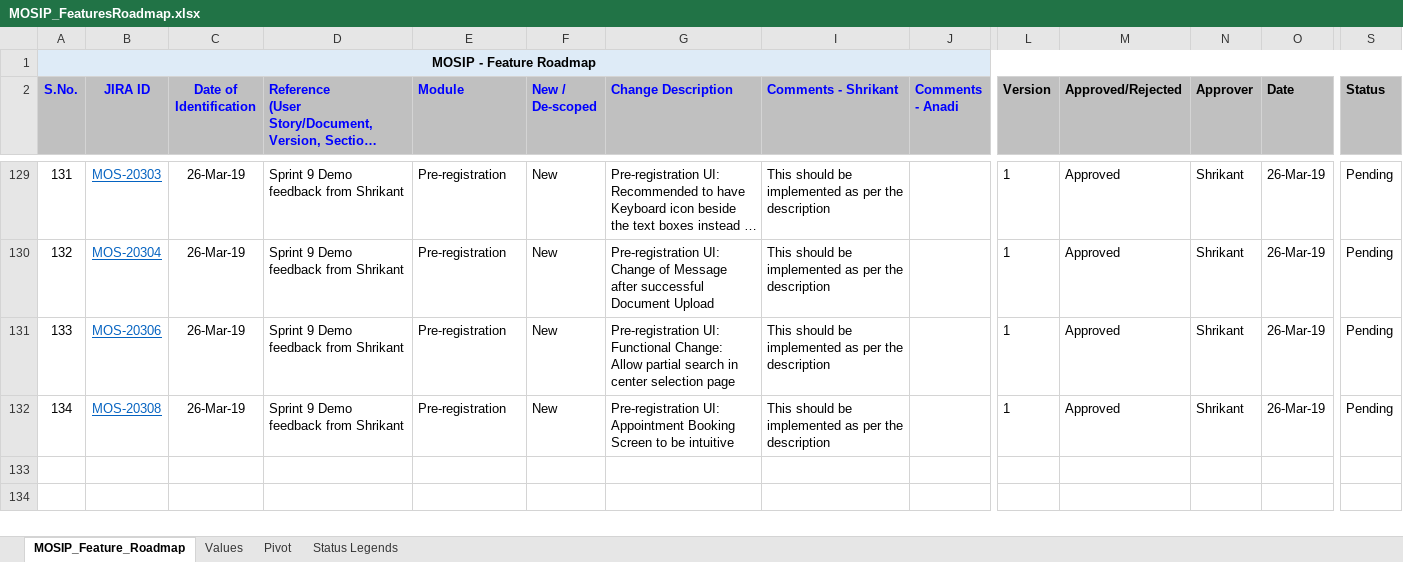
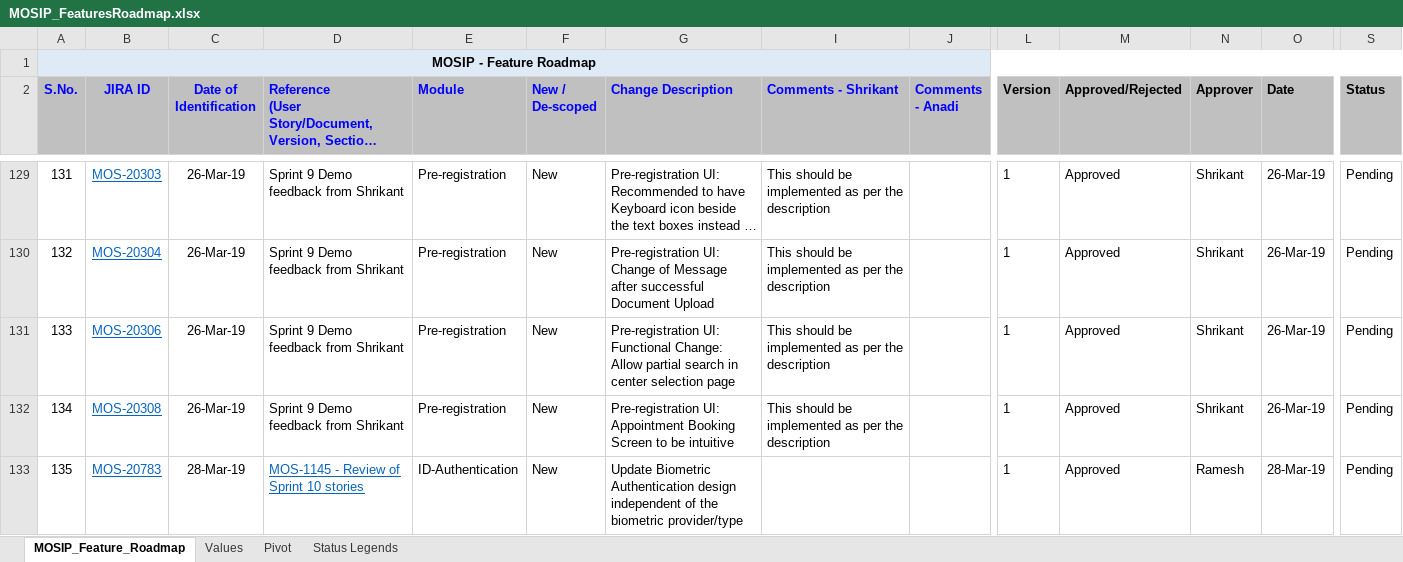
Before and after one commit to mosip/mosip-ref-impl, an Excel workbook: docs/requirements/MOSIP_FeaturesRoadmap.xlsx, sheet MOSIP_Feature_Roadmap, drawn as a sheet; only a part is shown, gaps mark what is left out; long unchanged cells end in …; values as stored, in another font and other column widths than the file's, no borders; rows hold the shown columns only; the diff covers the shown part only; the diff names each change by its address in the sheet, - before the commit and + after, or states it on an @@ line.

Commit message:
Updated new CR for IDA

```diff
--- a/docs/requirements/MOSIP_FeaturesRoadmap.xlsx (sheet MOSIP_Feature_Roadmap)
+++ b/docs/requirements/MOSIP_FeaturesRoadmap.xlsx (sheet MOSIP_Feature_Roadmap)
+row 133: 135 | MOS-20783 | 28-Mar-19 | MOS-1145 - Review of Sprint 10 stories | ID-Authentication | New | Update Biometric Authentication design independent of the biometric provider/type |  |  | 1 | Approved | Ramesh | 28-Mar-19 | Pending
```
Also changed, not shown: 103 hidden or unhidden rows elsewhere in this sheet.
